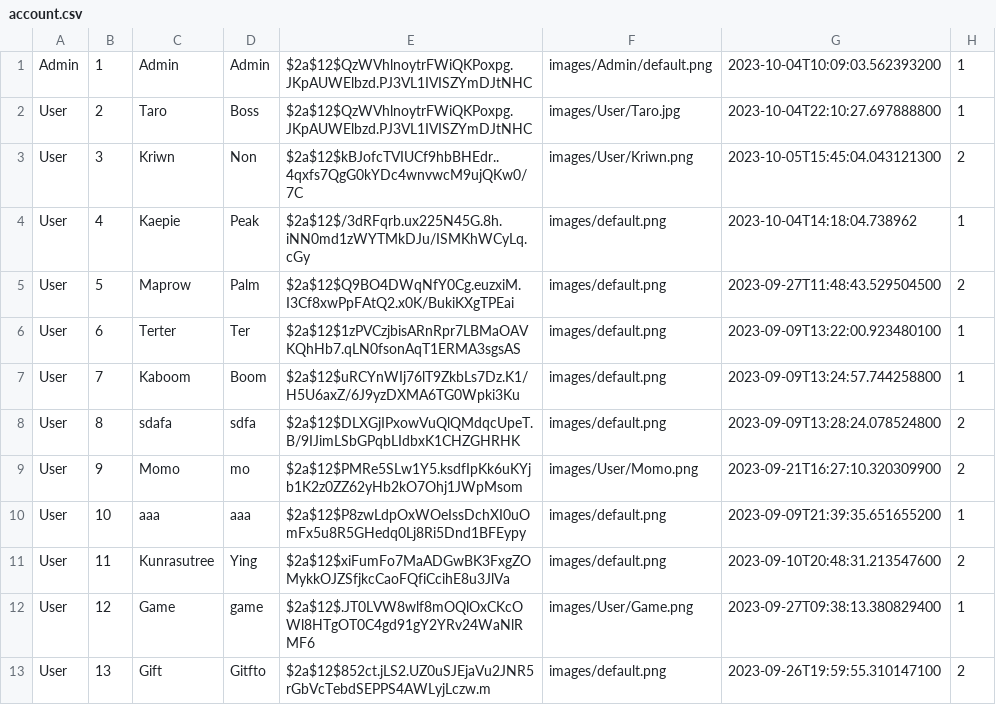
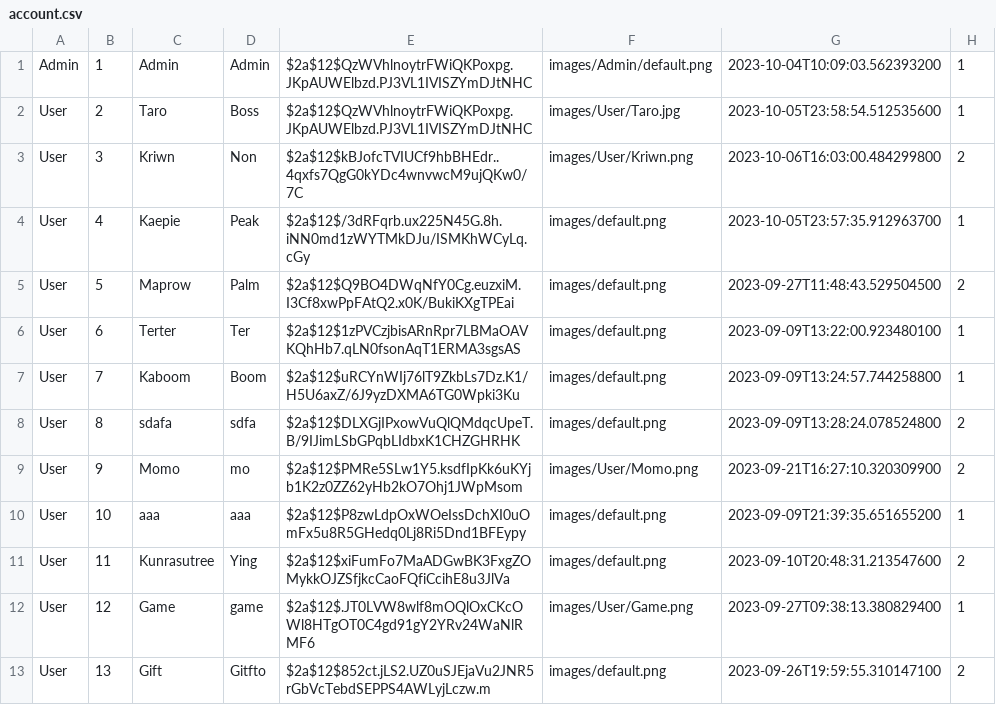
Before and after one commit to Kriwn/JavaFxProject, a CSV file: data/account.csv, drawn as a sheet.

```diff
--- a/data/account.csv
+++ b/data/account.csv
@@ -1,5 +1,5 @@
 Admin,1,Admin,Admin,$2a$12$QzWVhlnoytrFWiQKPoxpg.JKpAUWElbzd.PJ3VL1IVISZYmDJtNHC,images/Admin/default.png,2023-10-04T10:09:03.562393200,1
-User,2,Taro,Boss,$2a$12$QzWVhlnoytrFWiQKPoxpg.JKpAUWElbzd.PJ3VL1IVISZYmDJtNHC,images/User/Taro.jpg,2023-10-04T22:10:27.697888800,1
-User,3,Kriwn,Non,$2a$12$kBJofcTVIUCf9hbBHEdr..4qxfs7QgG0kYDc4wnvwcM9ujQKw0/7C,images/User/Kriwn.png,2023-10-05T15:45:04.043121300,2
-User,4,Kaepie,Peak,$2a$12$/3dRFqrb.ux225N45G.8h.iNN0md1zWYTMkDJu/ISMKhWCyLq.cGy,images/default.png,2023-10-04T14:18:04.738962,1
+User,2,Taro,Boss,$2a$12$QzWVhlnoytrFWiQKPoxpg.JKpAUWElbzd.PJ3VL1IVISZYmDJtNHC,images/User/Taro.jpg,2023-10-05T23:58:54.512535600,1
+User,3,Kriwn,Non,$2a$12$kBJofcTVIUCf9hbBHEdr..4qxfs7QgG0kYDc4wnvwcM9ujQKw0/7C,images/User/Kriwn.png,2023-10-06T16:03:00.484299800,2
+User,4,Kaepie,Peak,$2a$12$/3dRFqrb.ux225N45G.8h.iNN0md1zWYTMkDJu/ISMKhWCyLq.cGy,images/default.png,2023-10-05T23:57:35.912963700,1
 User,5,Maprow,Palm,$2a$12$Q9BO4DWqNfY0Cg.euzxiM.I3Cf8xwPpFAtQ2.x0K/BukiKXgTPEai,images/default.png,2023-09-27T11:48:43.529504500,2
```
Also changed, not shown: data/event.csv, 3 other files.
